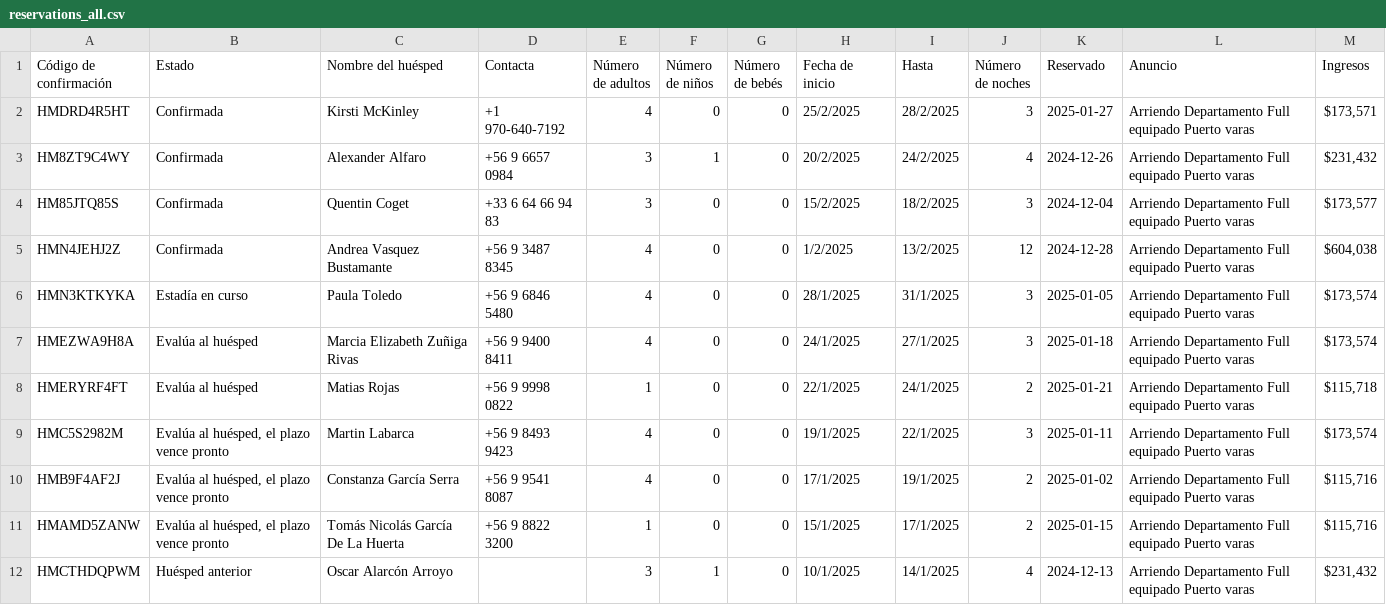
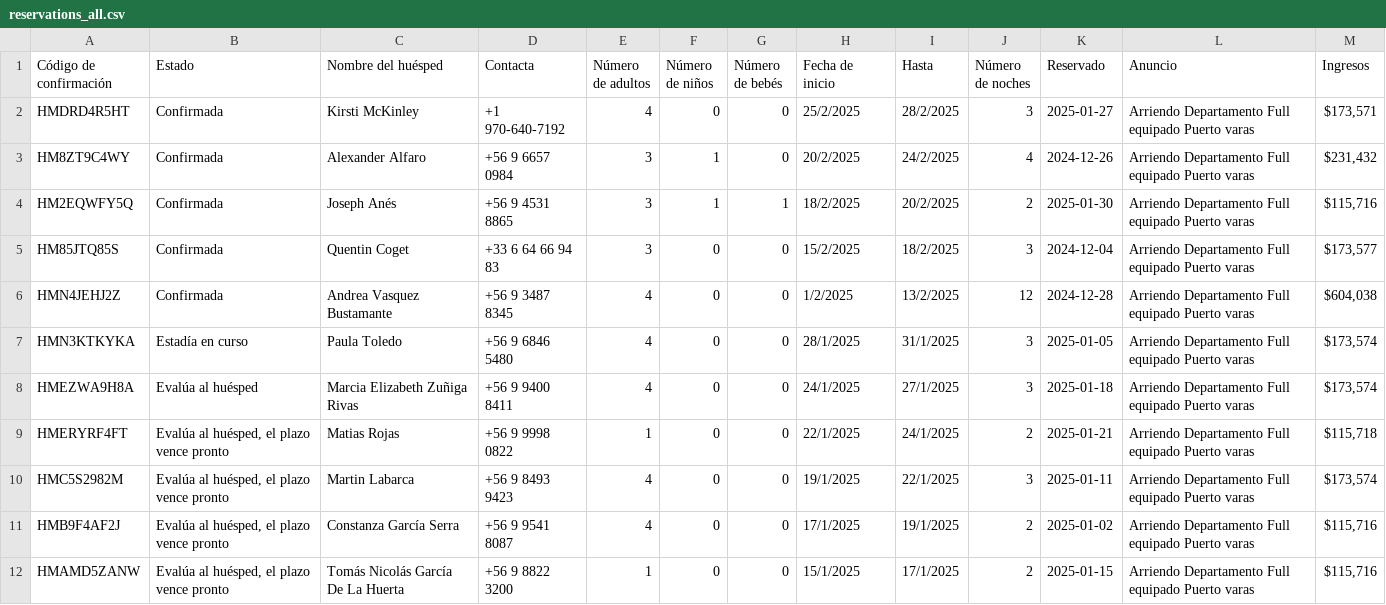
Before and after one commit to lllit/api_bot_bd, a CSV file: temp_calendar/reservations_all.csv, drawn as a sheet; only a part is shown; the shorter side is filled out with more unchanged rows.

Commit message:
Actualizar archivo de reservas y json

```diff
--- a/temp_calendar/reservations_all.csv
+++ b/temp_calendar/reservations_all.csv
@@ -3,2 +3,3 @@
 "HM8ZT9C4WY","Confirmada","Alexander Alfaro","+56 9 6657 0984","3","1","0","20/2/2025","24/2/2025","4","2024-12-26","Arriendo Departamento Full equipado Puerto varas","$231,432"
+"HM2EQWFY5Q","Confirmada","Joseph Anés","+56 9 4531 8865","3","1","1","18/2/2025","20/2/2025","2","2025-01-30","Arriendo Departamento Full equipado Puerto varas","$115,716"
 "HM85JTQ85S","Confirmada","Quentin Coget","+33 6 64 66 94 83","3","0","0","15/2/2025","18/2/2025","3","2024-12-04","Arriendo Departamento Full equipado Puerto varas","$173,577"
@@ -7,3 +8,3 @@
 "HMEZWA9H8A","Evalúa al huésped","Marcia Elizabeth Zuñiga Rivas","+56 9 9400 8411","4","0","0","24/1/2025","27/1/2025","3","2025-01-18","Arriendo Departamento Full equipado Puerto varas","$173,574"
-"HMERYRF4FT","Evalúa al huésped","Matias Rojas","+56 9 9998 0822","1","0","0","22/1/2025","24/1/2025","2","2025-01-21","Arriendo Departamento Full equipado Puerto varas","$115,718"
+"HMERYRF4FT","Evalúa al huésped, el plazo vence pronto","Matias Rojas","+56 9 9998 0822","1","0","0","22/1/2025","24/1/2025","2","2025-01-21","Arriendo Departamento Full equipado Puerto varas","$115,718"
 "HMC5S2982M","Evalúa al huésped, el plazo vence pronto","Martin Labarca","+56 9 8493 9423","4","0","0","19/1/2025","22/1/2025","3","2025-01-11","Arriendo Departamento Full equipado Puerto varas","$173,574"
```
Also changed, not shown: 1 other file.
